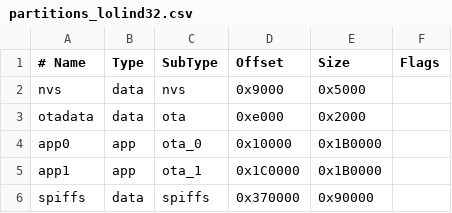
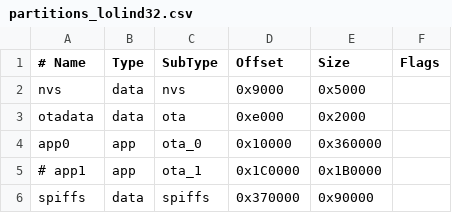
Before and after one commit to Exilit/WLANThermo_ESP32_Software, a CSV file: partitions_lolind32.csv, drawn as a sheet.

Commit message:
Remove app2 partition due to memory limit of the LolinD32

```diff
--- a/partitions_lolind32.csv
+++ b/partitions_lolind32.csv
@@ -3,4 +3,4 @@ nvs,      data, nvs,     0x9000,  0x5000,
 otadata,  data, ota,     0xe000,  0x2000,
-app0,     app,  ota_0,   0x10000, 0x1B0000,
-app1,     app,  ota_1,   0x1C0000,0x1B0000,
+app0,     app,  ota_0,   0x10000, 0x360000,
+# app1,     app,  ota_1,   0x1C0000,0x1B0000,
 spiffs,   data, spiffs,  0x370000,0x90000,
```
